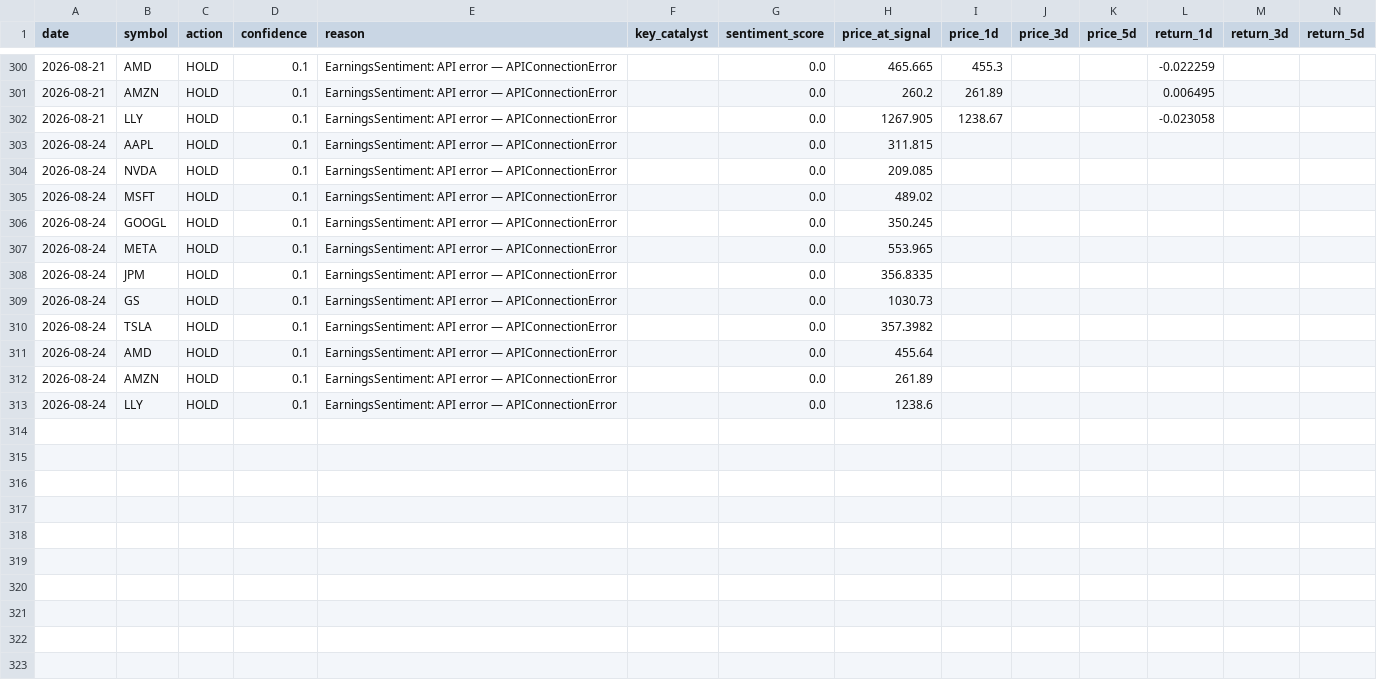
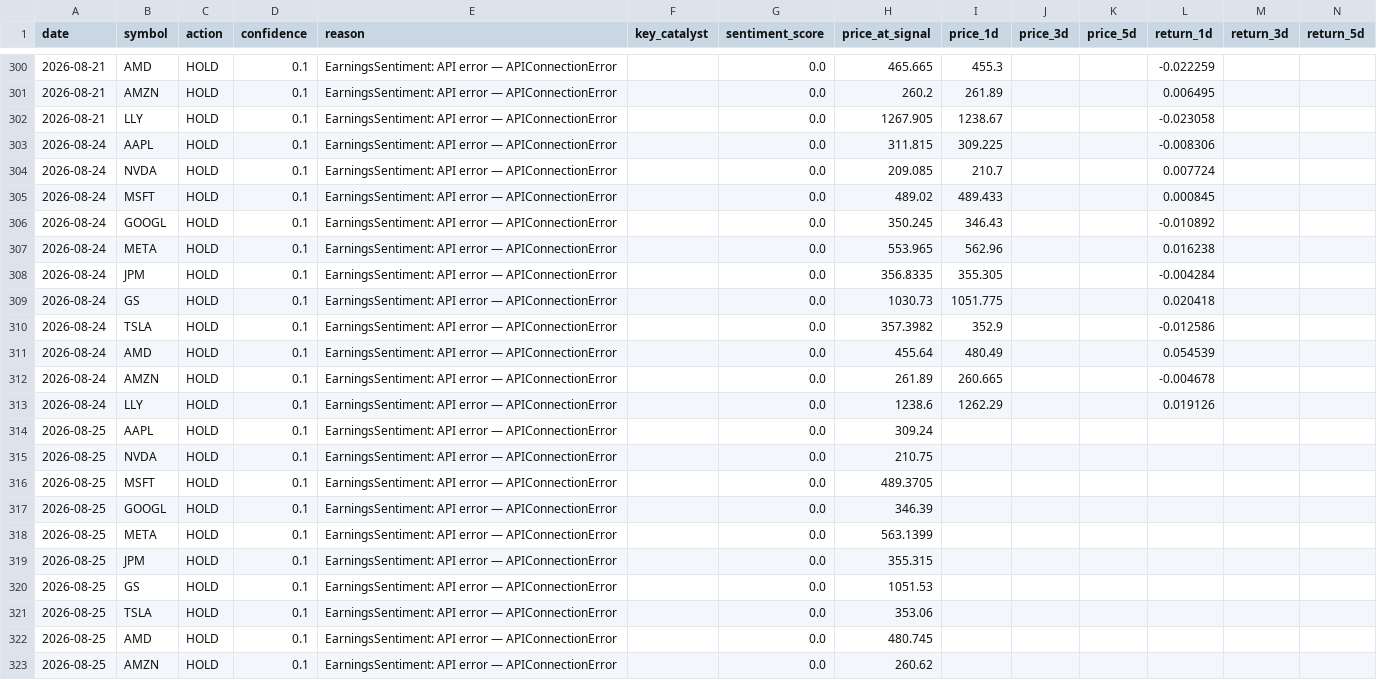
Before and after one commit to nathanflrs/mqc-arena, a CSV file: logs/shadow_signals.csv, drawn as a sheet; only a part is shown, gaps mark what is left out; the diff covers the shown part only.

```diff
--- a/logs/shadow_signals.csv
+++ b/logs/shadow_signals.csv
@@ -302,12 +302,22 @@ date,symbol,action,confidence,reason,key_catalyst,sentiment_score,price_at_signa
 2026-08-21,LLY,HOLD,0.1,EarningsSentiment: API error — APIConnectionError,,0.0,1267.905,1238.67,,,-0.023058,,
-2026-08-24,AAPL,HOLD,0.1,EarningsSentiment: API error — APIConnectionError,,0.0,311.815,,,,,,
-2026-08-24,NVDA,HOLD,0.1,EarningsSentiment: API error — APIConnectionError,,0.0,209.085,,,,,,
-2026-08-24,MSFT,HOLD,0.1,EarningsSentiment: API error — APIConnectionError,,0.0,489.02,,,,,,
-2026-08-24,GOOGL,HOLD,0.1,EarningsSentiment: API error — APIConnectionError,,0.0,350.245,,,,,,
-2026-08-24,META,HOLD,0.1,EarningsSentiment: API error — APIConnectionError,,0.0,553.965,,,,,,
-2026-08-24,JPM,HOLD,0.1,EarningsSentiment: API error — APIConnectionError,,0.0,356.8335,,,,,,
-2026-08-24,GS,HOLD,0.1,EarningsSentiment: API error — APIConnectionError,,0.0,1030.73,,,,,,
-2026-08-24,TSLA,HOLD,0.1,EarningsSentiment: API error — APIConnectionError,,0.0,357.3982,,,,,,
-2026-08-24,AMD,HOLD,0.1,EarningsSentiment: API error — APIConnectionError,,0.0,455.64,,,,,,
-2026-08-24,AMZN,HOLD,0.1,EarningsSentiment: API error — APIConnectionError,,0.0,261.89,,,,,,
-2026-08-24,LLY,HOLD,0.1,EarningsSentiment: API error — APIConnectionError,,0.0,1238.6,,,,,,
+2026-08-24,AAPL,HOLD,0.1,EarningsSentiment: API error — APIConnectionError,,0.0,311.815,309.225,,,-0.008306,,
+2026-08-24,NVDA,HOLD,0.1,EarningsSentiment: API error — APIConnectionError,,0.0,209.085,210.7,,,0.007724,,
+2026-08-24,MSFT,HOLD,0.1,EarningsSentiment: API error — APIConnectionError,,0.0,489.02,489.433,,,0.000845,,
+2026-08-24,GOOGL,HOLD,0.1,EarningsSentiment: API error — APIConnectionError,,0.0,350.245,346.43,,,-0.010892,,
+2026-08-24,META,HOLD,0.1,EarningsSentiment: API error — APIConnectionError,,0.0,553.965,562.96,,,0.016238,,
+2026-08-24,JPM,HOLD,0.1,EarningsSentiment: API error — APIConnectionError,,0.0,356.8335,355.305,,,-0.004284,,
+2026-08-24,GS,HOLD,0.1,EarningsSentiment: API error — APIConnectionError,,0.0,1030.73,1051.775,,,0.020418,,
+2026-08-24,TSLA,HOLD,0.1,EarningsSentiment: API error — APIConnectionError,,0.0,357.3982,352.9,,,-0.012586,,
+2026-08-24,AMD,HOLD,0.1,EarningsSentiment: API error — APIConnectionError,,0.0,455.64,480.49,,,0.054539,,
+2026-08-24,AMZN,HOLD,0.1,EarningsSentiment: API error — APIConnectionError,,0.0,261.89,260.665,,,-0.004678,,
+2026-08-24,LLY,HOLD,0.1,EarningsSentiment: API error — APIConnectionError,,0.0,1238.6,1262.29,,,0.019126,,
+2026-08-25,AAPL,HOLD,0.1,EarningsSentiment: API error — APIConnectionError,,0.0,309.24,,,,,,
+2026-08-25,NVDA,HOLD,0.1,EarningsSentiment: API error — APIConnectionError,,0.0,210.75,,,,,,
+2026-08-25,MSFT,HOLD,0.1,EarningsSentiment: API error — APIConnectionError,,0.0,489.3705,,,,,,
+2026-08-25,GOOGL,HOLD,0.1,EarningsSentiment: API error — APIConnectionError,,0.0,346.39,,,,,,
+2026-08-25,META,HOLD,0.1,EarningsSentiment: API error — APIConnectionError,,0.0,563.1399,,,,,,
+2026-08-25,JPM,HOLD,0.1,EarningsSentiment: API error — APIConnectionError,,0.0,355.315,,,,,,
+2026-08-25,GS,HOLD,0.1,EarningsSentiment: API error — APIConnectionError,,0.0,1051.53,,,,,,
+2026-08-25,TSLA,HOLD,0.1,EarningsSentiment: API error — APIConnectionError,,0.0,353.06,,,,,,
+2026-08-25,AMD,HOLD,0.1,EarningsSentiment: API error — APIConnectionError,,0.0,480.745,,,,,,
+2026-08-25,AMZN,HOLD,0.1,EarningsSentiment: API error — APIConnectionError,,0.0,260.62,,,,,,
```
Also changed, not shown: 1 added row and 44 edited cells elsewhere in this file.
